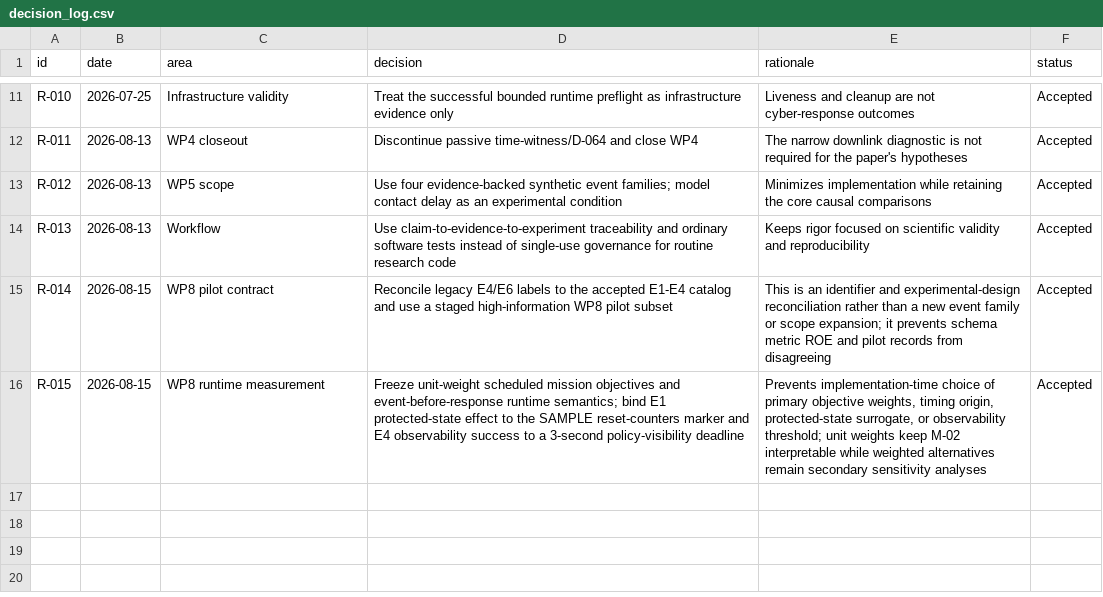
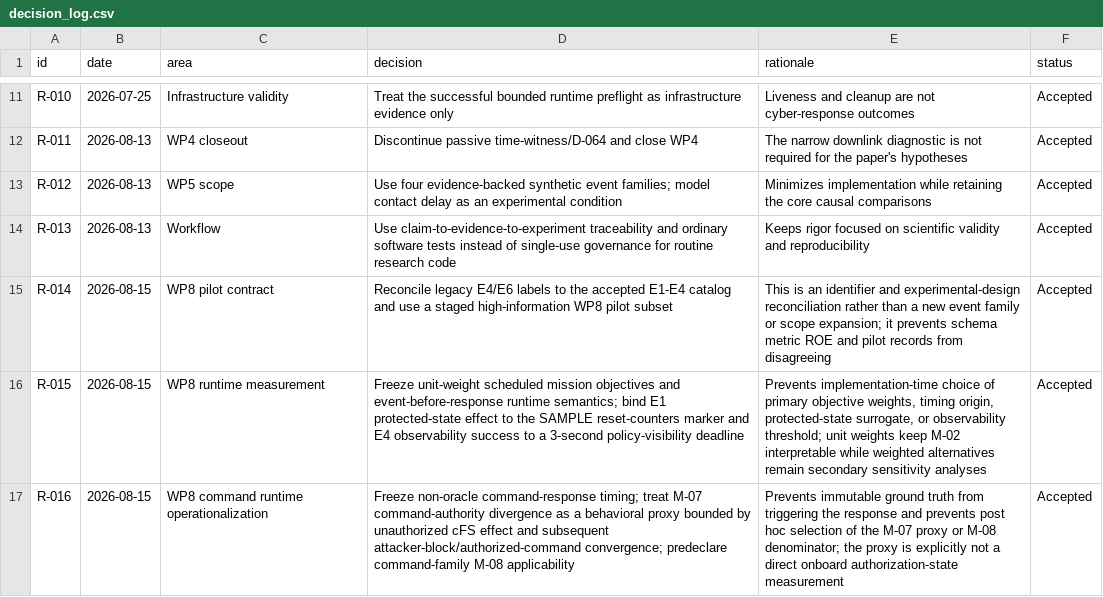
Before and after one commit to Zartharas/mission-aware-satellite-cyber-recovery, a CSV file: tracker/decision_log.csv, drawn as a sheet; only a part is shown, gaps mark what is left out.

Commit message:
WP8: harden command runtime measurement semantics

```diff
--- a/tracker/decision_log.csv
+++ b/tracker/decision_log.csv
@@ -16 +16,2 @@ R-014,2026-08-15,WP8 pilot contract,"Reconcile legacy E4/E6 labels to the accept
 R-015,2026-08-15,WP8 runtime measurement,Freeze unit-weight scheduled mission objectives and event-before-response runtime semantics; bind E1 protected-state effect to the SAMPLE reset-counters marker and E4 observability success to a 3-second policy-visibility deadline,"Prevents implementation-time choice of primary objective weights, timing origin, protected-state surrogate, or observability threshold; unit weights keep M-02 interpretable while weighted alternatives remain secondary sensitivity analyses",Accepted
+R-016,2026-08-15,WP8 command runtime operationalization,"Freeze non-oracle command-response timing; treat M-07 command-authority divergence as a behavioral proxy bounded by unauthorized cFS effect and subsequent attacker-block/authorized-command convergence; predeclare command-family M-08 applicability","Prevents immutable ground truth from triggering the response and prevents post hoc selection of the M-07 proxy or M-08 denominator; the proxy is explicitly not a direct onboard authorization-state measurement",Accepted
```
Also changed, not shown: 7 other files.
